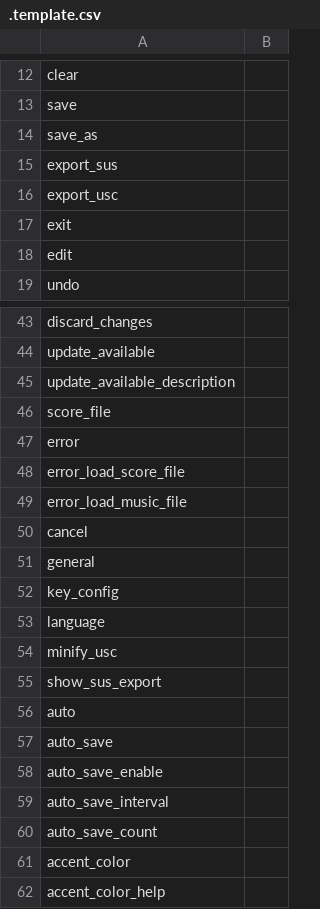
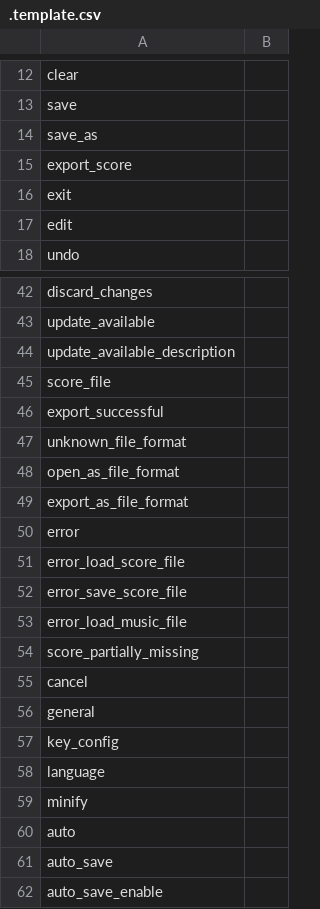
Before and after one commit to monti114514/MikuMikuWorld4UC, a CSV file: MikuMikuWorld/res/i18n/.template.csv, drawn as a sheet; only a part is shown, gaps mark what is left out; the shorter side is filled out with more unchanged rows.

```diff
--- a/MikuMikuWorld/res/i18n/.template.csv
+++ b/MikuMikuWorld/res/i18n/.template.csv
@@ -14,4 +14,3 @@ save,
 save_as,
-export_sus,
-export_usc,
+export_score,
 exit,
@@ -46,5 +45,11 @@ update_available_description,
 score_file,
+export_successful,
+unknown_file_format,
+open_as_file_format,
+export_as_file_format,
 error,
 error_load_score_file,
+error_save_score_file,
 error_load_music_file,
+score_partially_missing,
 cancel,
@@ -53,4 +58,3 @@ key_config,
 language,
-minify_usc,
-show_sus_export,
+minify,
 auto,
```
Also changed, not shown: MikuMikuWorld/res/i18n/en.csv, MikuMikuWorld/res/i18n/es.csv, 49 other files.
